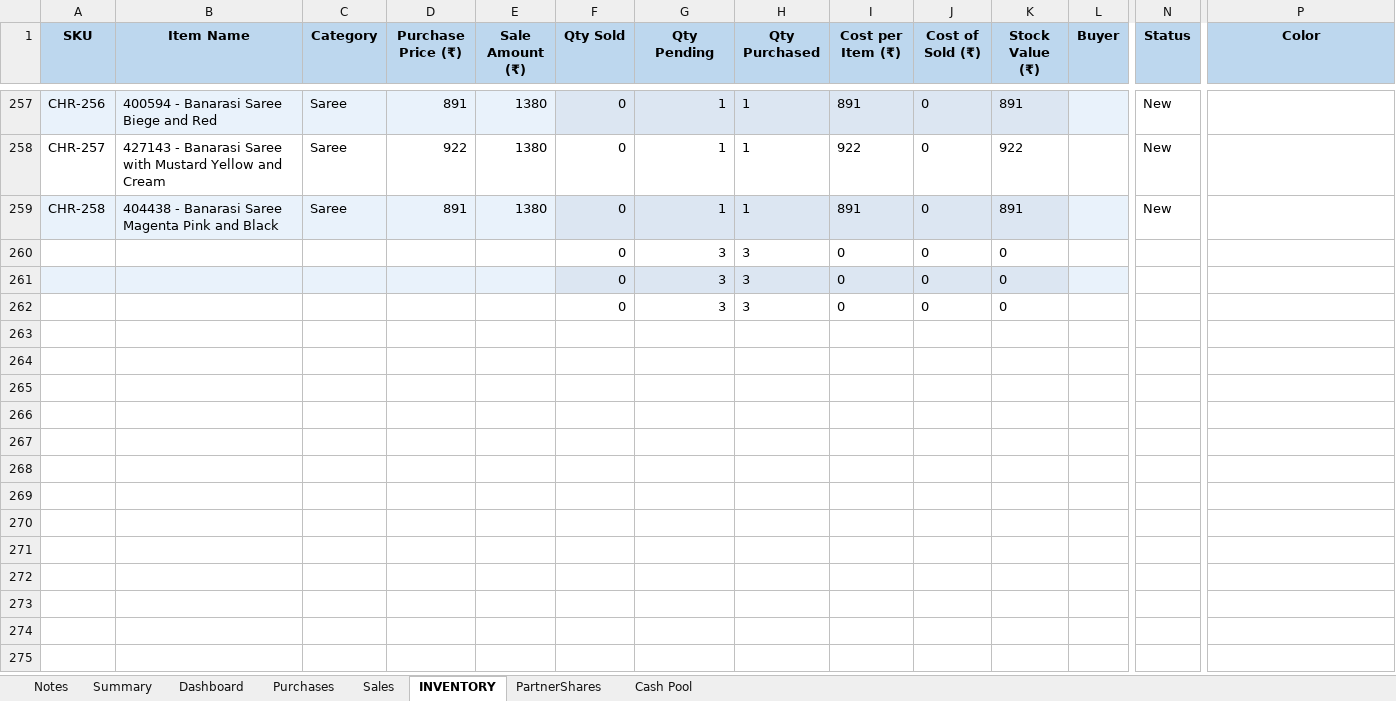
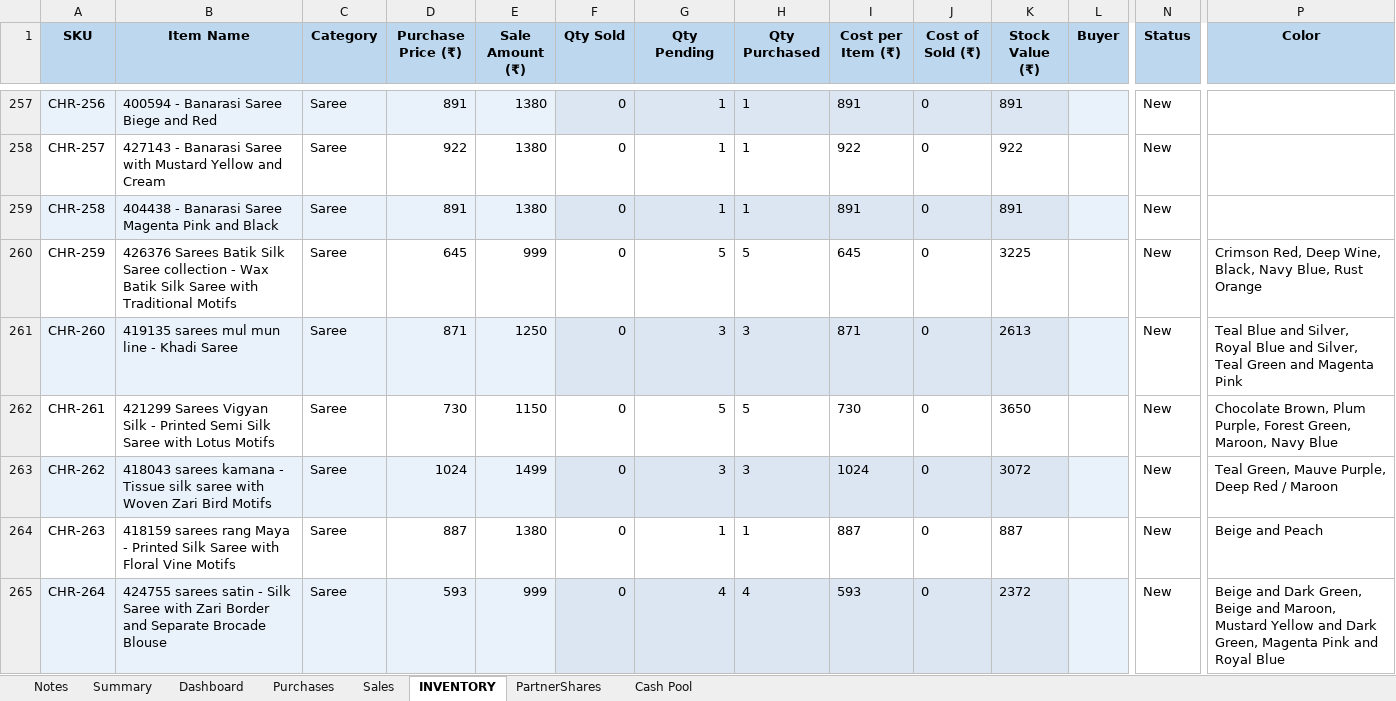
Before and after one commit to anoopp87/chiraath-partner-dashboard, an Excel workbook: docs/Chiraath-Summary-Sep26.xlsx, sheet INVENTORY, drawn as a sheet; only a part is shown, gaps mark what is left out; values as stored, in another font and other column widths than the file's, no borders; removed rows and columns are numbered as before the commit, all else as after; rows hold the shown columns only; the diff covers the shown part only; the diff names each change by its address in the sheet, - before the commit and + after, or states it on an @@ line.

Commit message:
8/28 purchase inventory

```diff
--- a/docs/Chiraath-Summary-Sep26.xlsx (sheet INVENTORY)
+++ b/docs/Chiraath-Summary-Sep26.xlsx (sheet INVENTORY)
-row 260:  |  |  |  |  | 0 | 3 | 3 | 0 | 0 | 0
-row 261:  |  |  |  |  | 0 | 3 | 3 | 0 | 0 | 0
-row 262:  |  |  |  |  | 0 | 3 | 3 | 0 | 0 | 0
+row 260: CHR-259 | 426376 Sarees Batik Silk Saree collection - Wax Batik Silk Saree with Traditional Motifs | Saree | 645 | 999 | 0 | 5 | 5 | 645 | 0 | 3225 |  | New | Crimson Red, Deep Wine, Black, Navy Blue, Rust Orange
+row 261: CHR-260 | 419135 sarees mul mun line - Khadi Saree | Saree | 871 | 1250 | 0 | 3 | 3 | 871 | 0 | 2613 |  | New | Teal Blue and Silver, Royal Blue and Silver, Teal Green and Magenta Pink
+row 262: CHR-261 | 421299 Sarees Vigyan Silk - Printed Semi Silk Saree with Lotus Motifs | Saree | 730 | 1150 | 0 | 5 | 5 | 730 | 0 | 3650 |  | New | Chocolate Brown, Plum Purple, Forest Green, Maroon, Navy Blue
+row 263: CHR-262 | 418043 sarees kamana - Tissue silk saree with Woven Zari Bird Motifs | Saree | 1024 | 1499 | 0 | 3 | 3 | 1024 | 0 | 3072 |  | New | Teal Green, Mauve Purple, Deep Red / Maroon
+row 264: CHR-263 | 418159 sarees rang Maya - Printed Silk Saree with Floral Vine Motifs | Saree | 887 | 1380 | 0 | 1 | 1 | 887 | 0 | 887 |  | New | Beige and Peach
+row 265: CHR-264 | 424755 sarees satin - Silk Saree with Zari Border and Separate Brocade Blouse | Saree | 593 | 999 | 0 | 4 | 4 | 593 | 0 | 2372 |  | New | Beige and Dark Green, Beige and Maroon, Mustard Yellow and Dark Green, Magenta Pink and Royal Blue
```
Also changed, not shown: 8 added rows and 6 edited cells elsewhere in this sheet, sheet Dashboard, sheet Sales, charts or pictures, input/Chiraath - Business Summary.xlsx, 5 other files.
